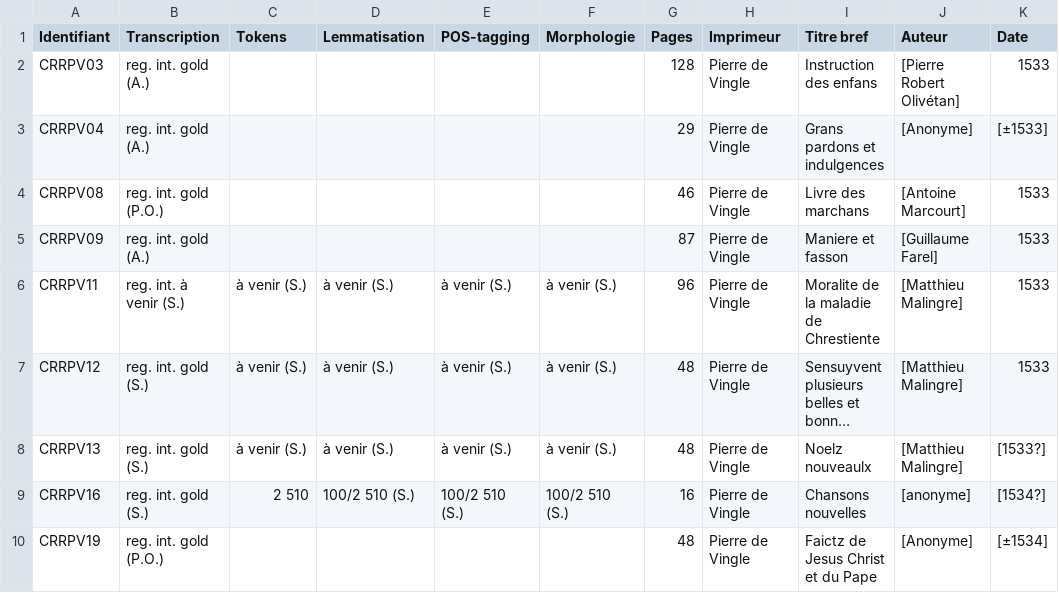
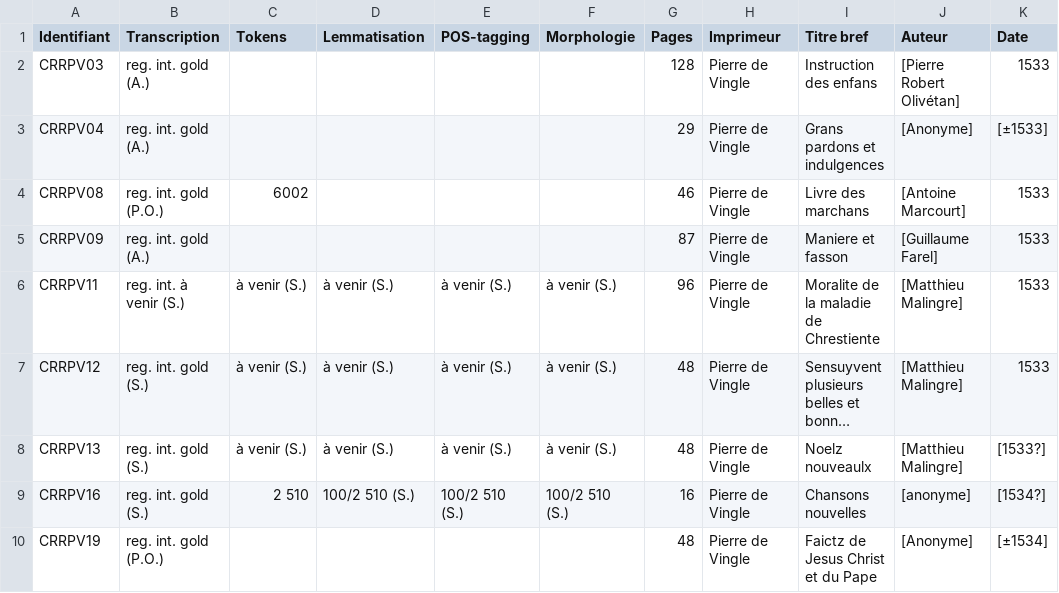
Before and after one commit to SETAFDH/Annotation-linguistique-SETAF, a CSV file: Annotation_linguistique_table.csv, drawn as a sheet; only a part is shown; long unchanged cells end in …; the diff names each change by its address in the sheet, - before the commit and + after, or states it on an @@ line.

Commit message:
Update Annotation_linguistique_table.csv

```diff
--- a/Annotation_linguistique_table.csv
+++ b/Annotation_linguistique_table.csv
-C4 (Tokens): (empty)
+C4 (Tokens): 6002
```
